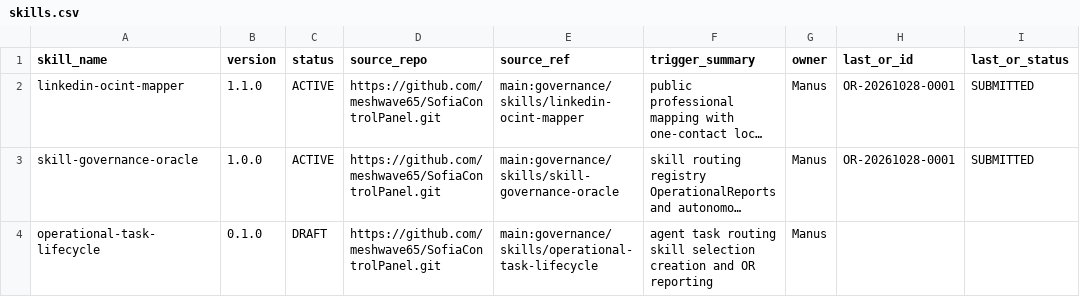
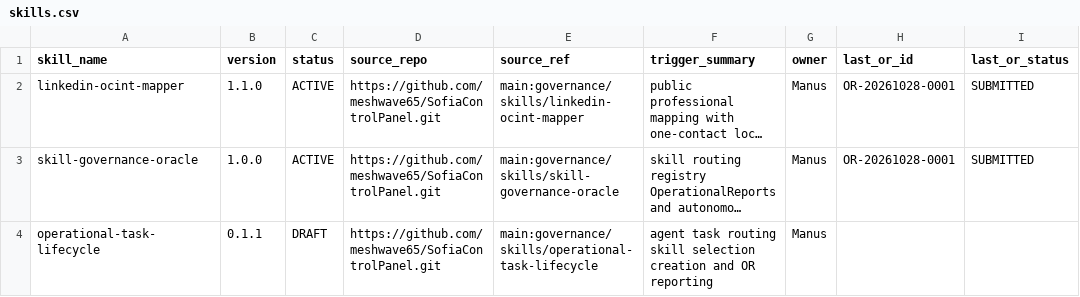
Before and after one commit to meshwave65/SofiaControlPanel, a CSV file: governance/registry/skills.csv, drawn as a sheet; only a part is shown; long unchanged cells end in …; the diff names each change by its address in the sheet, - before the commit and + after, or states it on an @@ line.

Commit message:
fix(governance): require an OR for every task

```diff
--- a/governance/registry/skills.csv
+++ b/governance/registry/skills.csv
-B4 (version): 0.1.0
+B4 (version): 0.1.1
```
Also changed, not shown: 2 other files.
